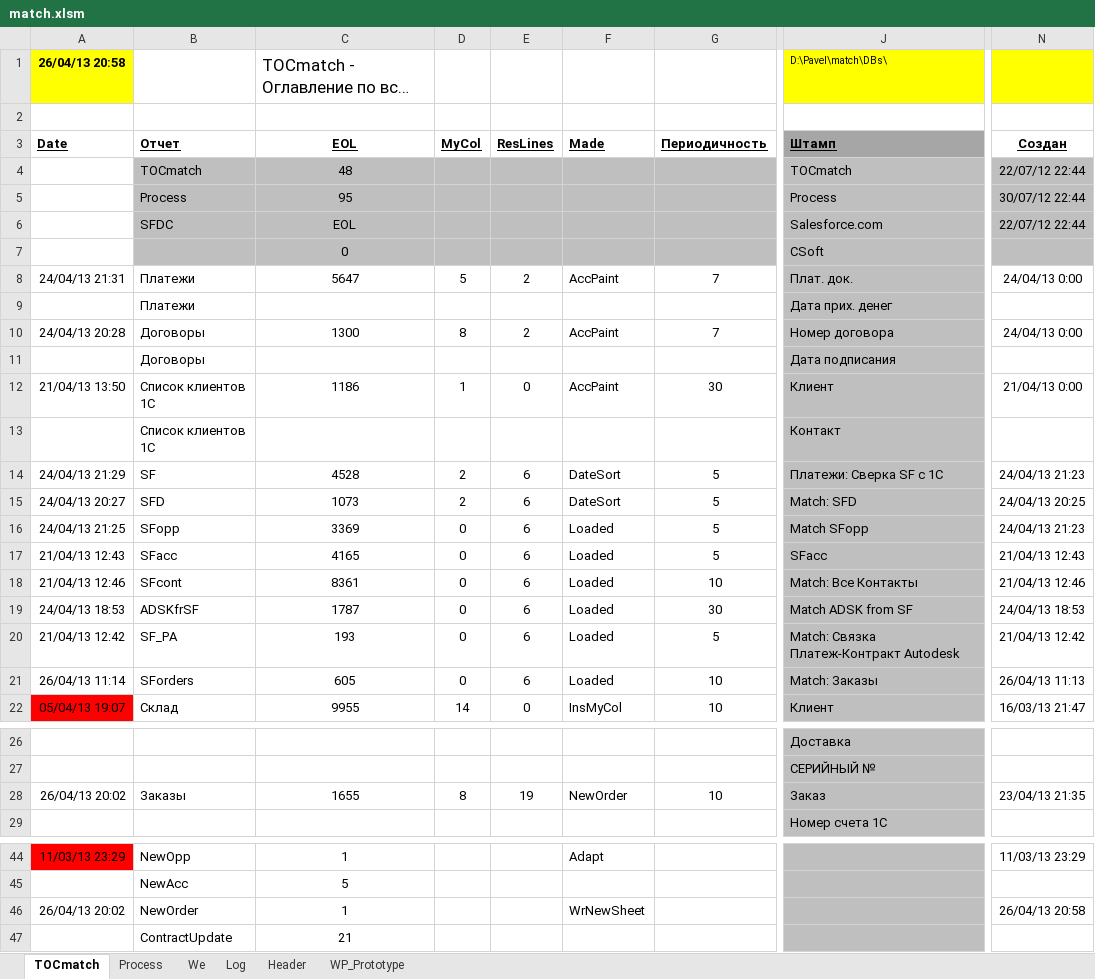
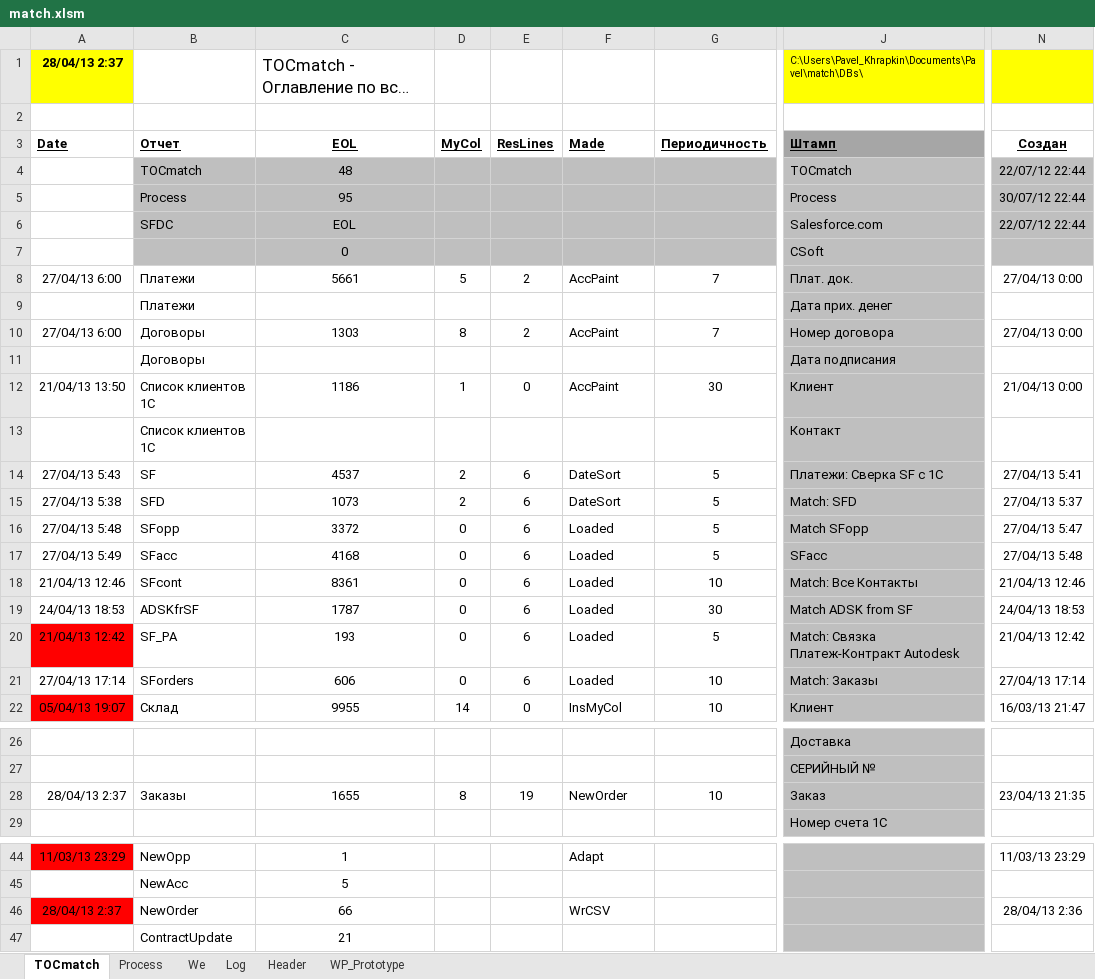
Before and after one commit to PavelKhrapkin/match, an Excel workbook: match2.0/match.xlsm, sheet TOCmatch, drawn as a sheet; only a part is shown, gaps mark what is left out; long unchanged cells end in …; values as stored, in another font and other column widths than the file's, no borders; the diff names each change by its address in the sheet, - before the commit and + after, or states it on an @@ line.

```diff
--- a/match2.0/match.xlsm (sheet TOCmatch)
+++ b/match2.0/match.xlsm (sheet TOCmatch)
-A1 (Date): 26/04/13 20:58
+A1 (Date): 28/04/13 2:37
-J1 (Штамп): D:\Pavel\match\DBs\
+J1 (Штамп): C:\Users\Pavel_Khrapkin\Documents\Pavel\match\DBs\
-A8 (Date): 24/04/13 21:31
+A8 (Date): 27/04/13 6:00
-C8 (EOL): 5647
+C8 (EOL): 5661
-N8 (Создан): 24/04/13 0:00
+N8 (Создан): 27/04/13 0:00
-A10 (Date): 24/04/13 20:28
+A10 (Date): 27/04/13 6:00
-C10 (EOL): 1300
+C10 (EOL): 1303
-N10 (Создан): 24/04/13 0:00
+N10 (Создан): 27/04/13 0:00
-A14 (Date): 24/04/13 21:29
+A14 (Date): 27/04/13 5:43
-C14 (EOL): 4528
+C14 (EOL): 4537
-N14 (Создан): 24/04/13 21:23
+N14 (Создан): 27/04/13 5:41
-A15 (Date): 24/04/13 20:27
+A15 (Date): 27/04/13 5:38
-N15 (Создан): 24/04/13 20:25
+N15 (Создан): 27/04/13 5:37
-A16 (Date): 24/04/13 21:25
+A16 (Date): 27/04/13 5:48
-C16 (EOL): 3369
+C16 (EOL): 3372
-N16 (Создан): 24/04/13 21:23
+N16 (Создан): 27/04/13 5:47
-A17 (Date): 21/04/13 12:43
+A17 (Date): 27/04/13 5:49
-C17 (EOL): 4165
+C17 (EOL): 4168
-N17 (Создан): 21/04/13 12:43
+N17 (Создан): 27/04/13 5:48
-A20 fill: none
+A20 fill: #FF0000
-A21 (Date): 26/04/13 11:14
+A21 (Date): 27/04/13 17:14
-C21 (EOL): 605
+C21 (EOL): 606
-N21 (Создан): 26/04/13 11:13
+N21 (Создан): 27/04/13 17:14
-A28 (Date): 26/04/13 20:02
+A28 (Date): 28/04/13 2:37
-A46 (Date): 26/04/13 20:02
+A46 (Date): 28/04/13 2:37
-A46 fill: none
+A46 fill: #FF0000
-C46 (EOL): 1
+C46 (EOL): 66
-F46 (Made): WrNewSheet
+F46 (Made): WrCSV
-N46 (Создан): 26/04/13 20:58
+N46 (Создан): 28/04/13 2:36
```
Also changed, not shown: sheet Header, sheet Log, sheet Process, hidden cells.
